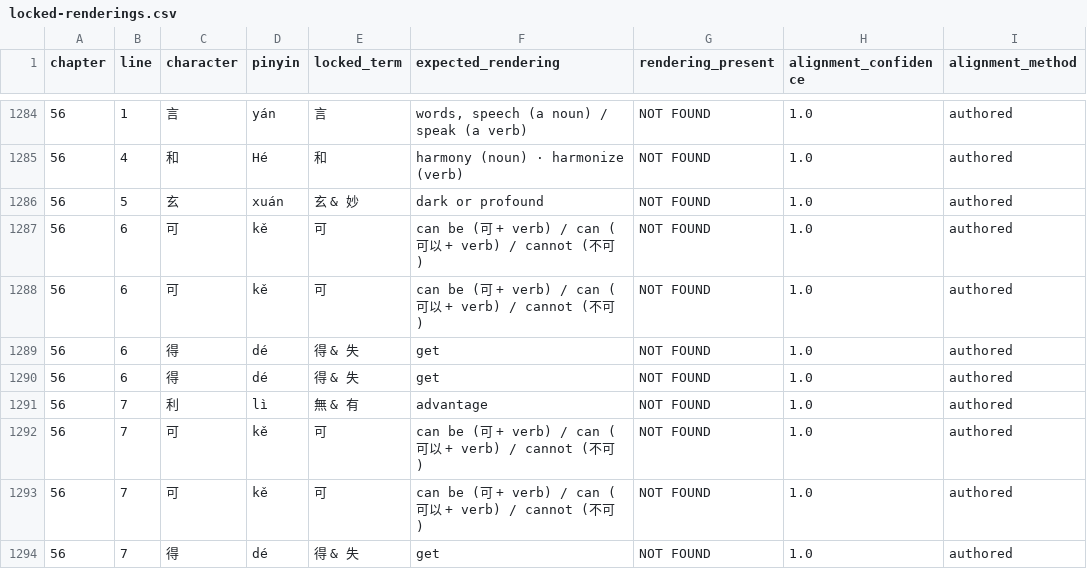
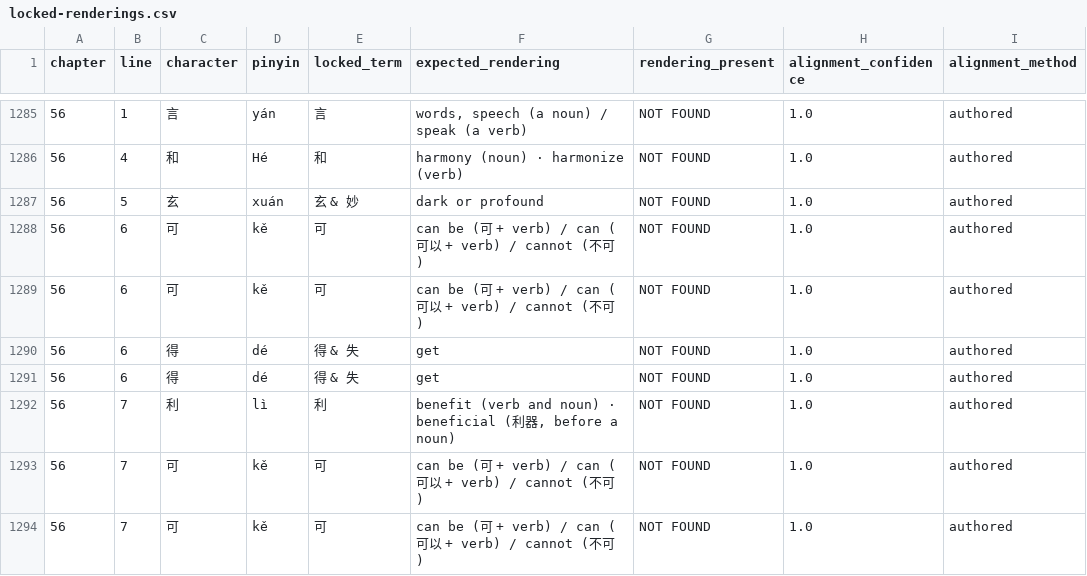
Before and after one commit to opencosmos-ai/taoteching, a CSV file: data/locked-renderings.csv, drawn as a sheet; only a part is shown, gaps mark what is left out; the shorter side is filled out with more unchanged rows; addresses are those after the commit; the diff covers the shown part only; the diff names each change by its address in the sheet, - before the commit and + after, or states it on an @@ line.

```diff
--- a/data/locked-renderings.csv
+++ b/data/locked-renderings.csv
-E1292 (locked_term): 無 & 有
+E1292 (locked_term): 利
-F1292 (expected_rendering): advantage
+F1292 (expected_rendering): benefit (verb and noun) · beneficial (利器, before a noun)
```
Also changed, not shown: 5 added rows and 26 edited cells elsewhere in this file, data/character-anatomy.csv, data/characters.csv, 21 other files.
